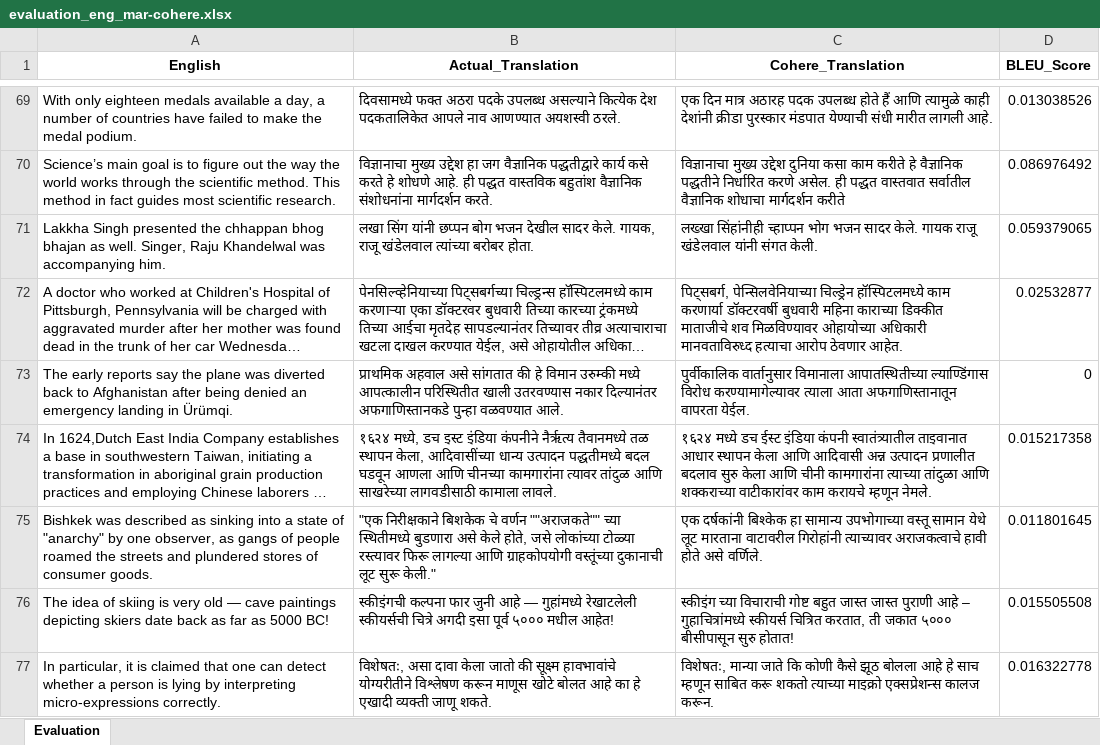
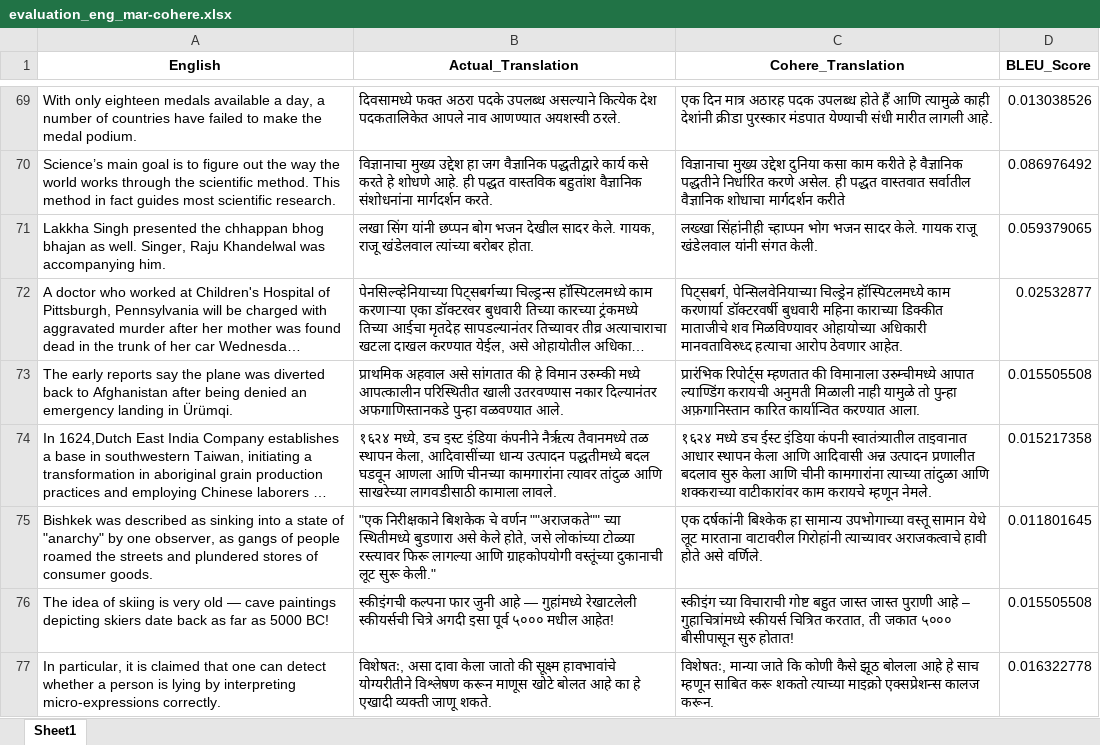
Before and after one commit to TechKnight10/Machine-translation-with-Flores200-devtest-and-Cohere-evaluation-using-Bleu-score, an Excel workbook: Cohere eval/evaluation_eng_mar-cohere.xlsx, sheet Sheet1, drawn as a sheet; only a part is shown, gaps mark what is left out; long unchanged cells end in …; values as stored, in another font and other column widths than the file's, no borders; the diff covers the shown part only; the diff names each change by its address in the sheet, - before the commit and + after, or states it on an @@ line.

```diff
--- a/Cohere eval/evaluation_eng_mar-cohere.xlsx (sheet Sheet1)
+++ b/Cohere eval/evaluation_eng_mar-cohere.xlsx (sheet Sheet1)
-sheet tab: Evaluation
+sheet tab: Sheet1
-C73 (Cohere_Translation): पुर्वीकालिक वार्तानुसार विमानाला आपातस्थितीच्या ल्याण्डिंगास विरोध करण्यामागेल्यावर त्याला आता अफगाणिस्तानातून वापरता येईल.
+C73 (Cohere_Translation): प्रारंभिक रिपोर्ट्स म्हणतात की विमानाला उरुम्चीमध्ये आपात ल्याण्डिंग करायची अनुमती मिळाली नाही यामुळे तो पुन्हा अफ़गानिस्तान कारित कार्यान्वित करण्यात आला.
-D73 (BLEU_Score): 0
+D73 (BLEU_Score): 0.015505508
```
Also changed, not shown: 16 edited cells elsewhere in this sheet, Cohere eval/evaluation_eng_ben-cohere.xlsx, Cohere eval/evaluation_eng_guj-cohere.xlsx, 3 other files.
